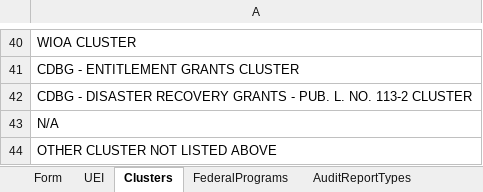
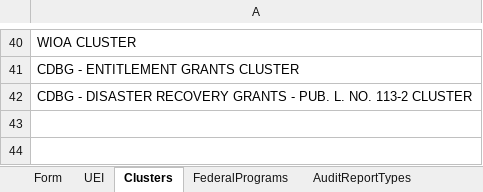
Before and after one commit to GSA-TTS/FAC, an Excel workbook: backend/schemas/output/excel/xlsx/federal-awards-workbook.xlsx, sheet Clusters, drawn as a sheet; only a part is shown, gaps mark what is left out; values as stored, in another font and other column widths than the file's, no borders; the diff names each change by its address in the sheet, - before the commit and + after, or states it on an @@ line.

Commit message:
Generated output files for changes

```diff
--- a/backend/schemas/output/excel/xlsx/federal-awards-workbook.xlsx (sheet Clusters)
+++ b/backend/schemas/output/excel/xlsx/federal-awards-workbook.xlsx (sheet Clusters)
-row 43: N/A
-row 44: OTHER CLUSTER NOT LISTED ABOVE
```
Also changed, not shown: 2 other files.
